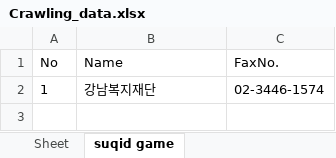
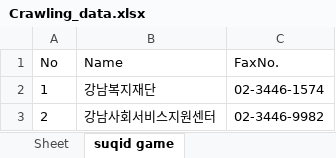
Before and after one commit to OceansDMB/Study, an Excel workbook: 2.Python/WebCrawler/Excel/data/Crawling_data.xlsx, sheet suqid game, drawn as a sheet; values as stored, in another font and other column widths than the file's, no borders; the diff names each change by its address in the sheet, - before the commit and + after, or states it on an @@ line.

Commit message:
Python DataCrawling_22.08.10

```diff
--- a/2.Python/WebCrawler/Excel/data/Crawling_data.xlsx (sheet suqid game)
+++ b/2.Python/WebCrawler/Excel/data/Crawling_data.xlsx (sheet suqid game)
+row 3: 2 | 강남사회서비스지원센터 | 02-3446-9982
```
Also changed, not shown: 8 other files.
